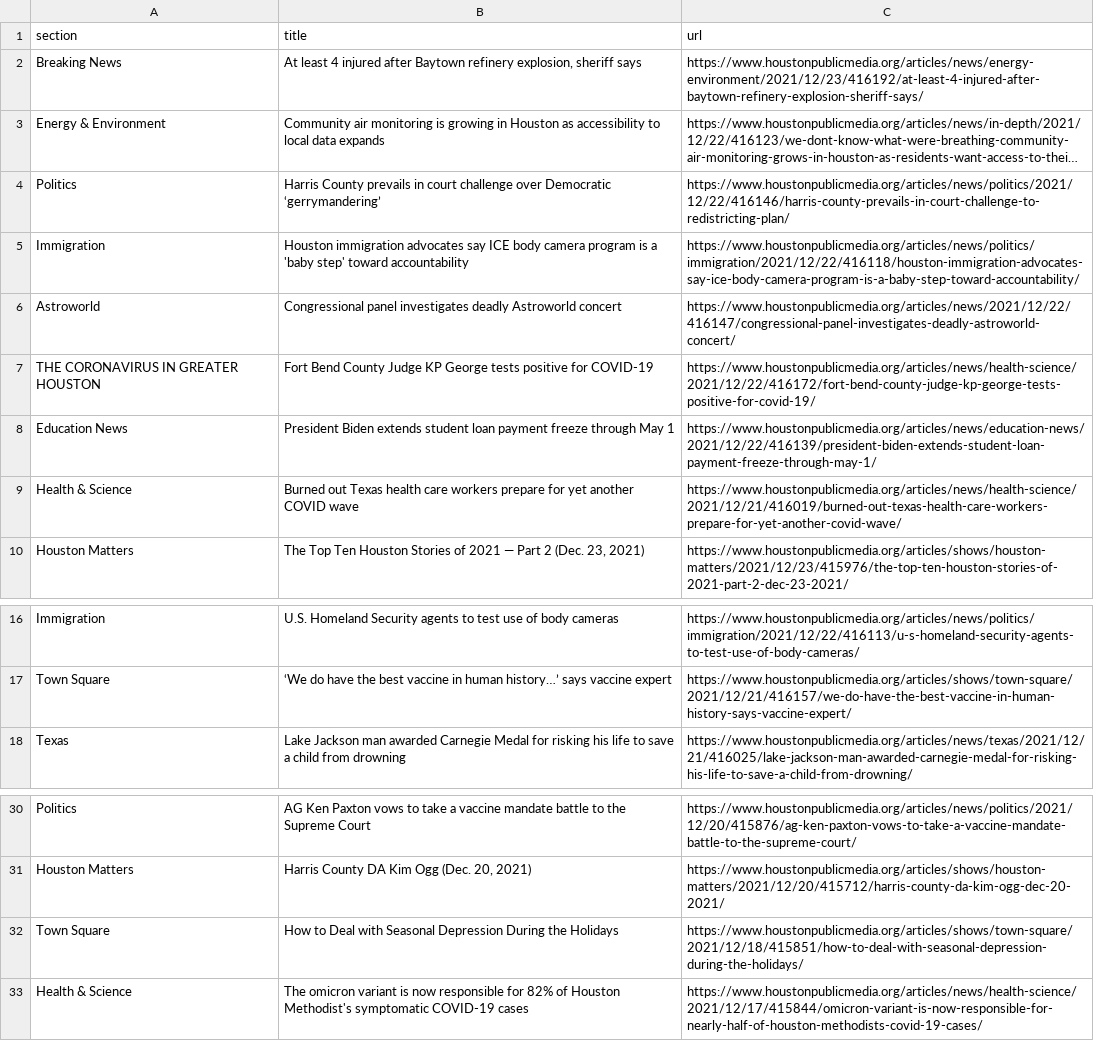
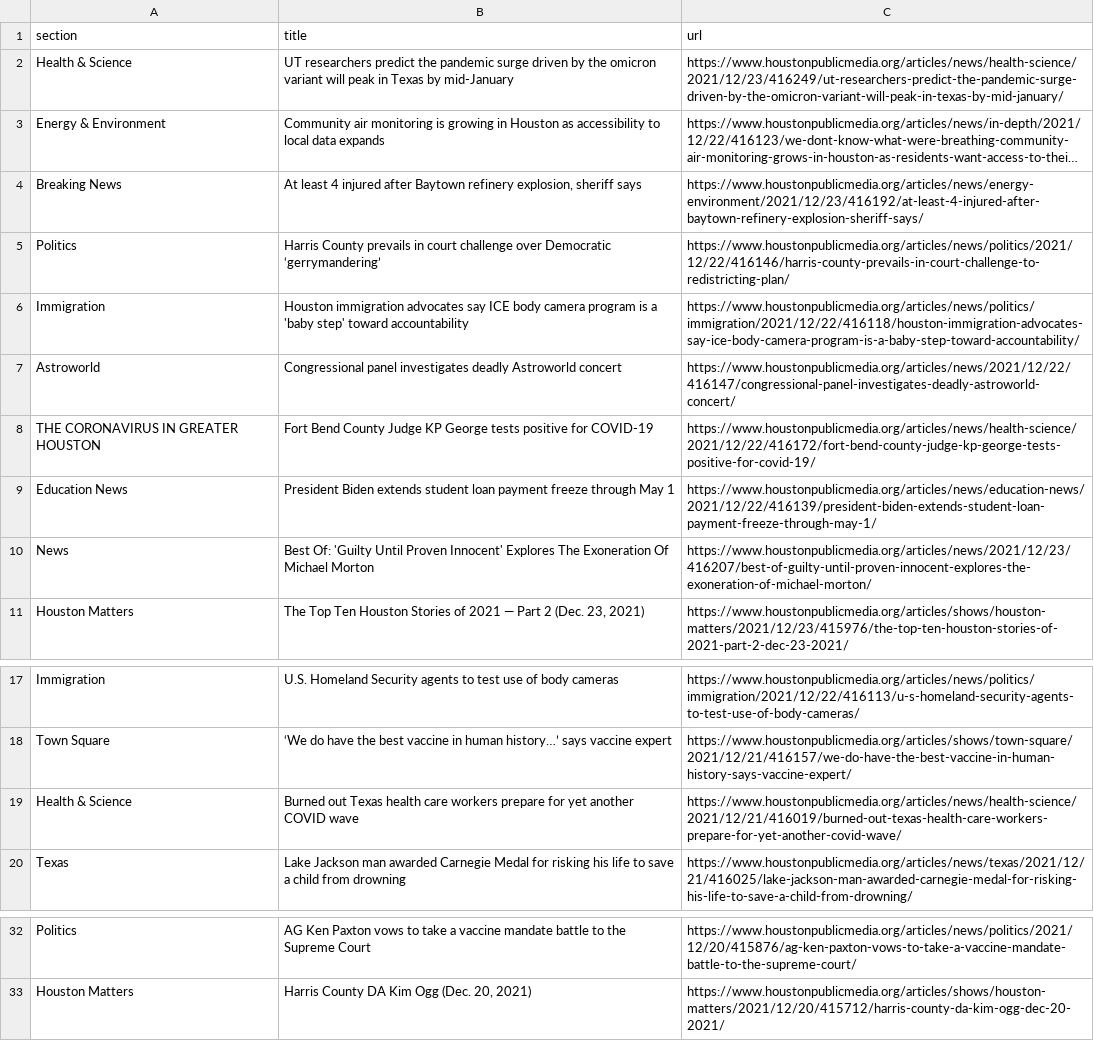
Before and after one commit to srjouppi/auto-scraper, a CSV file: npr.csv, drawn as a sheet; only a part is shown, gaps mark what is left out; long unchanged cells end in …; removed rows and columns are numbered as before the commit, all else as after; the diff names each change by its address in the sheet, - before the commit and + after, or states it on an @@ line.

```diff
--- a/npr.csv
+++ b/npr.csv
+row 2: Health & Science | UT researchers predict the pandemic surge driven by the omicron variant will peak in Texas by mid-January | https://www.houstonpublicmedia.org/articles/news/health-science/2021/12/23/416249/ut-researchers-predict-the-pandemic-surge-driven-by-the-omicron-variant-will-peak-in-texas-by-mid-january/
+row 10: News | Best Of: 'Guilty Until Proven Innocent' Explores The Exoneration Of Michael Morton | https://www.houstonpublicmedia.org/articles/news/2021/12/23/416207/best-of-guilty-until-proven-innocent-explores-the-exoneration-of-michael-morton/
@@ row 9 moved to row 19: Health & Science @@
-row 32: Town Square | How to Deal with Seasonal Depression During the Holidays | https://www.houstonpublicmedia.org/articles/shows/town-square/2021/12/18/415851/how-to-deal-with-seasonal-depression-during-the-holidays/
-row 33: Health & Science | The omicron variant is now responsible for 82% of Houston Methodist's symptomatic COVID-19 cases | https://www.houstonpublicmedia.org/articles/news/health-science/2021/12/17/415844/omicron-variant-is-now-responsible-for-nearly-half-of-houston-methodists-covid-19-cases/
```
